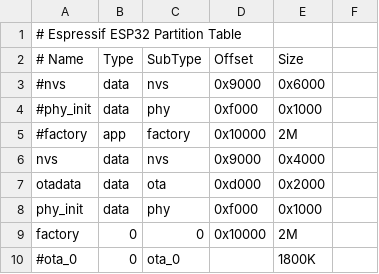
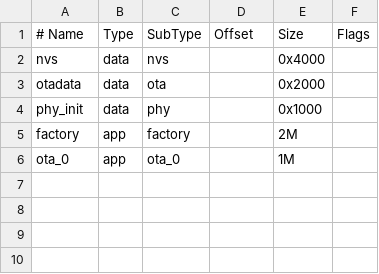
Before and after one commit to rcaelers/esp32-beacon-scanner, a CSV file: partitions.csv, drawn as a sheet.

Commit message:
Cleanup partition table
Signed-off-by: Rob Caelers <rob.caelers@gmail.com>

```diff
--- a/partitions.csv
+++ b/partitions.csv
@@ -1,10 +1,6 @@
-# Espressif ESP32 Partition Table
-# Name,   Type, SubType, Offset,  Size
-#nvs,      data, nvs,     0x9000,  0x6000
-#phy_init, data, phy,     0xf000,  0x1000
-#factory,  app,  factory, 0x10000, 2M
-nvs,      data, nvs,     0x9000,  0x4000
-otadata,  data, ota,     0xd000,  0x2000
-phy_init, data, phy,     0xf000,  0x1000
-factory,  0,    0,       0x10000,  2M
-#ota_0,    0,    ota_0,   ,         1800K
+# Name,   Type, SubType, Offset,   Size, Flags
+nvs,      data, nvs,     ,        0x4000,
+otadata,  data, ota,     ,        0x2000,
+phy_init, data, phy,     ,        0x1000,
+factory,  app,  factory, ,        2M,
+ota_0,    app,  ota_0,   ,        1M,
```
